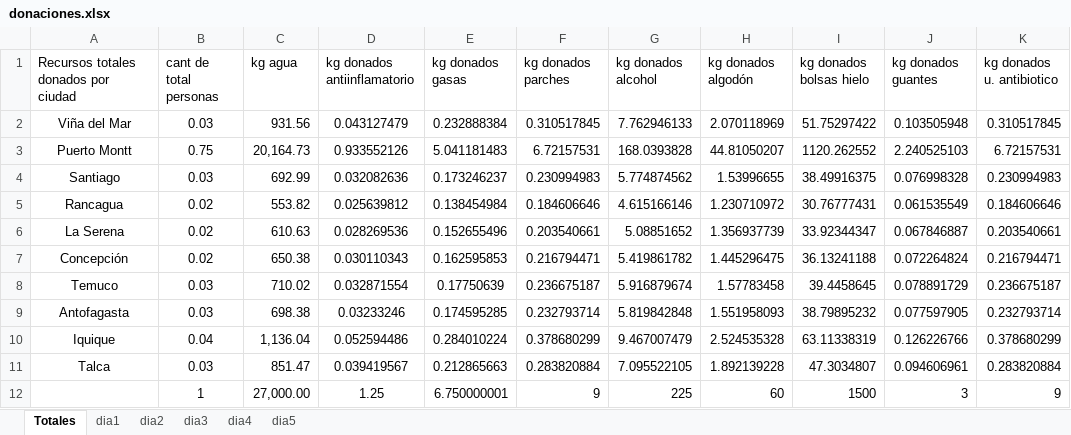
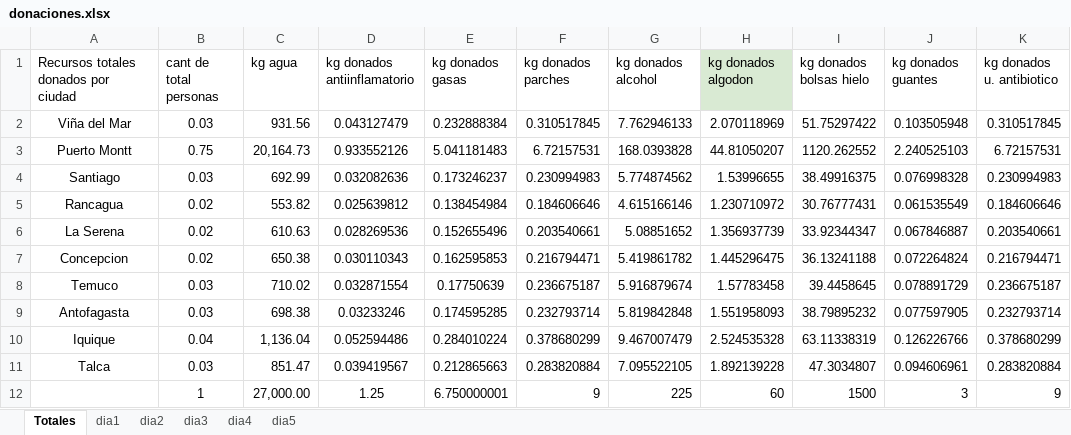
Before and after one commit to KrishelC/ICS1113-G40-Gurobi, an Excel workbook: datos/donaciones.xlsx, sheet Totales, drawn as a sheet; only a part is shown; values as stored, in another font and other column widths than the file's, no borders; the diff names each change by its address in the sheet, - before the commit and + after, or states it on an @@ line.

```diff
--- a/datos/donaciones.xlsx (sheet Totales)
+++ b/datos/donaciones.xlsx (sheet Totales)
-H1: kg donados algodón
+H1: kg donados algodon
-H1 fill: none
+H1 fill: #D9EAD3
-A7: Concepción
+A7: Concepcion
```
Also changed, not shown: sheet dia5, sheet dia1, sheet dia2, sheet dia3, sheet dia4, datos/centros.xlsx, datos/demanda_recursos.xlsx, 5 other files.
